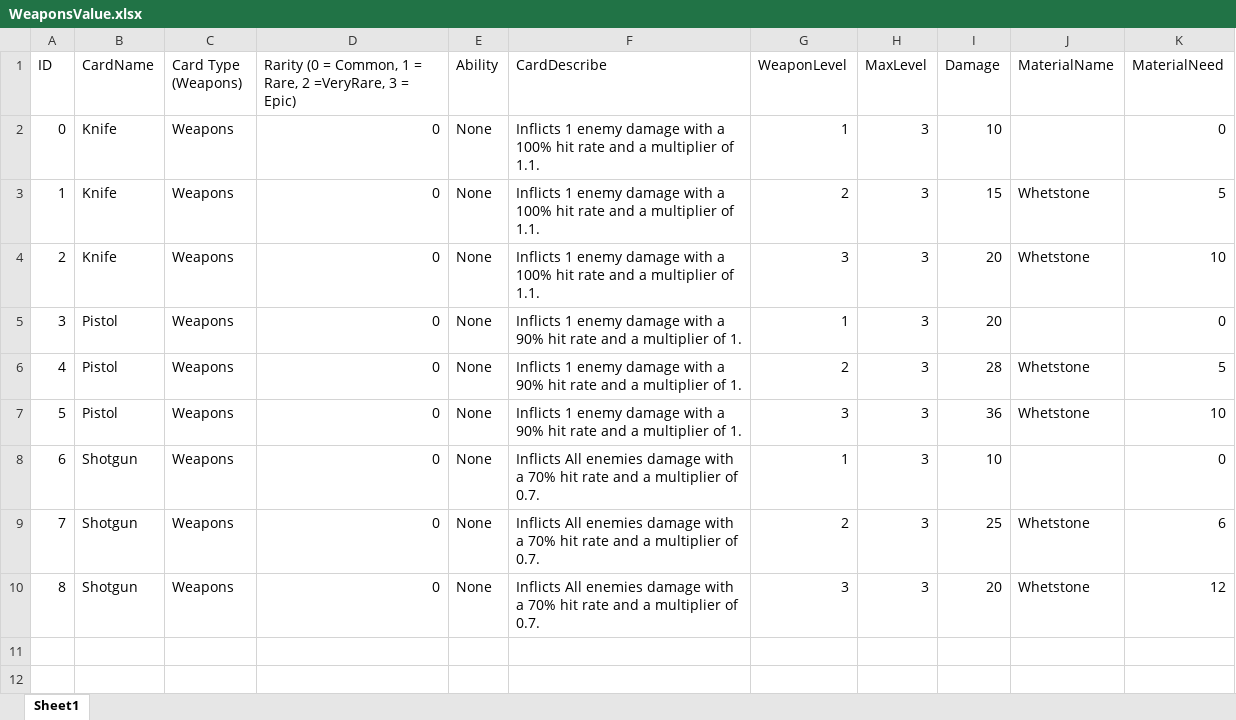
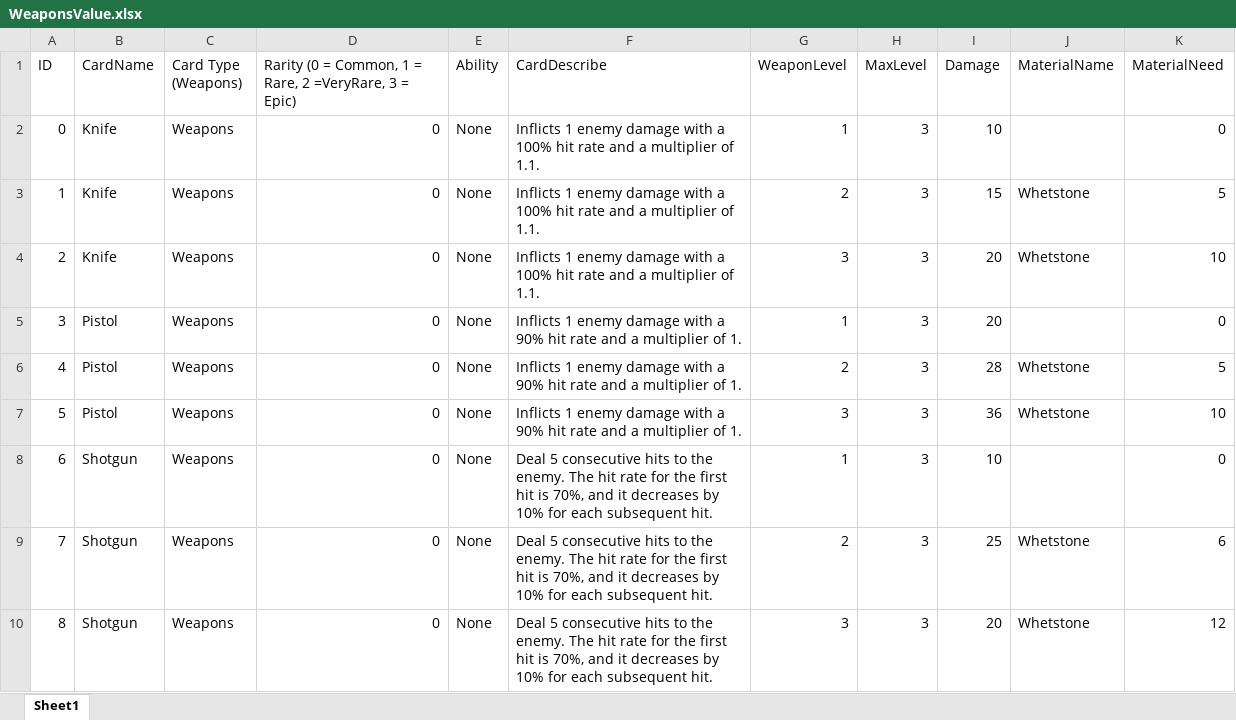
Before and after one commit to 1102-Luong-Vincent/CS425-426, an Excel workbook: Assets/StreamingAssets/Excel/Value/WeaponsValue.xlsx, sheet Sheet1, drawn as a sheet; values as stored, in another font and other column widths than the file's, no borders; the diff names each change by its address in the sheet, - before the commit and + after, or states it on an @@ line.

```diff
--- a/Assets/StreamingAssets/Excel/Value/WeaponsValue.xlsx (sheet Sheet1)
+++ b/Assets/StreamingAssets/Excel/Value/WeaponsValue.xlsx (sheet Sheet1)
-F8:F10 (CardDescribe): Inflicts All enemies damage with a 70% hit rate and a multiplier of 0.7.
+F8:F10 (CardDescribe): Deal 5 consecutive hits to the enemy. The hit rate for the first hit is 70%, and it decreases by 10% for each subsequent hit.
```
Also changed, not shown: 9 other files.
